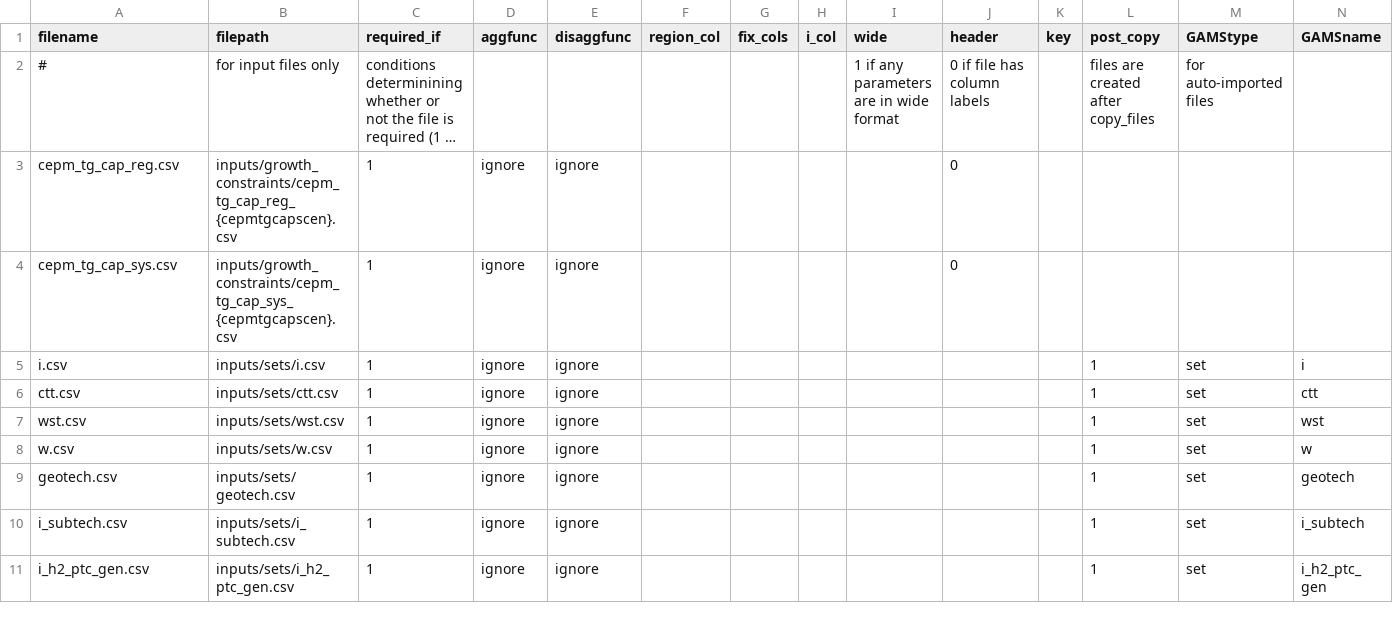
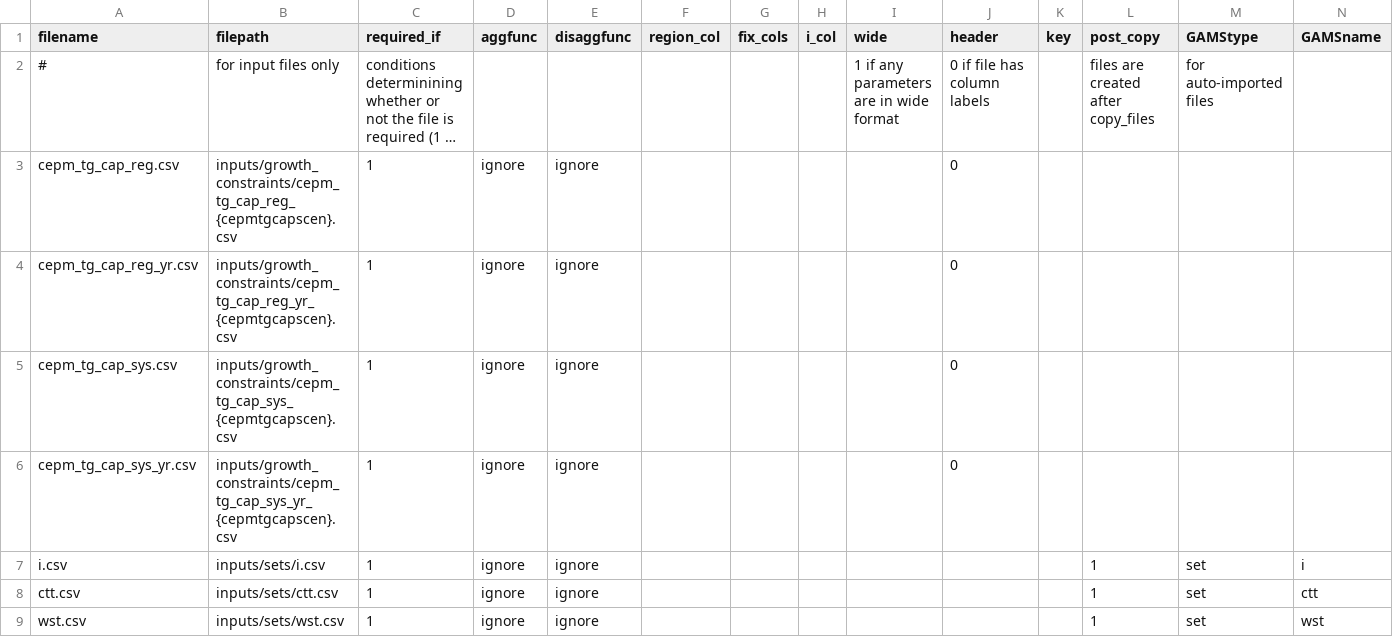
Before and after one commit to RMI/ReEDS-CEPM, a CSV file: reeds/input_processing/runfiles.csv, drawn as a sheet; only a part is shown; the shorter side is filled out with more unchanged rows; long unchanged cells end in …; rows hold the shown columns only; the diff names each change by its address in the sheet, - before the commit and + after, or states it on an @@ line.

```diff
--- a/reeds/input_processing/runfiles.csv
+++ b/reeds/input_processing/runfiles.csv
+row 4: cepm_tg_cap_reg_yr.csv | inputs/growth_constraints/cepm_tg_cap_reg_yr_{cepmtgcapscen}.csv | 1 | ignore | ignore |  |  |  |  | 0
+row 6: cepm_tg_cap_sys_yr.csv | inputs/growth_constraints/cepm_tg_cap_sys_yr_{cepmtgcapscen}.csv | 1 | ignore | ignore |  |  |  |  | 0
```
Also changed, not shown: cases.csv, 10 other files.
